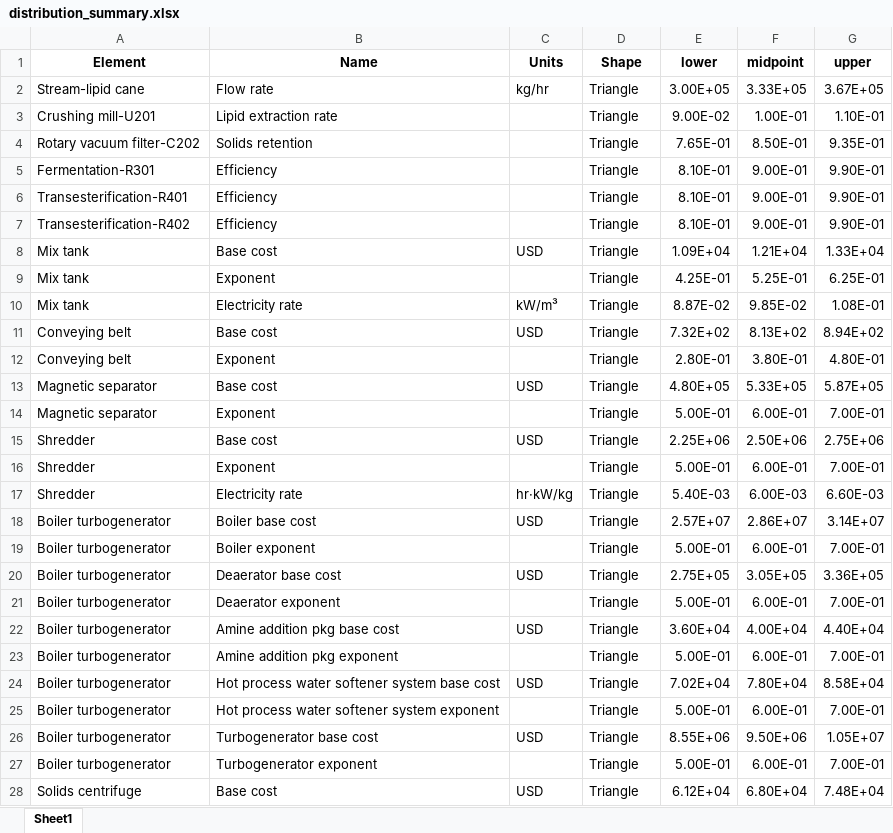
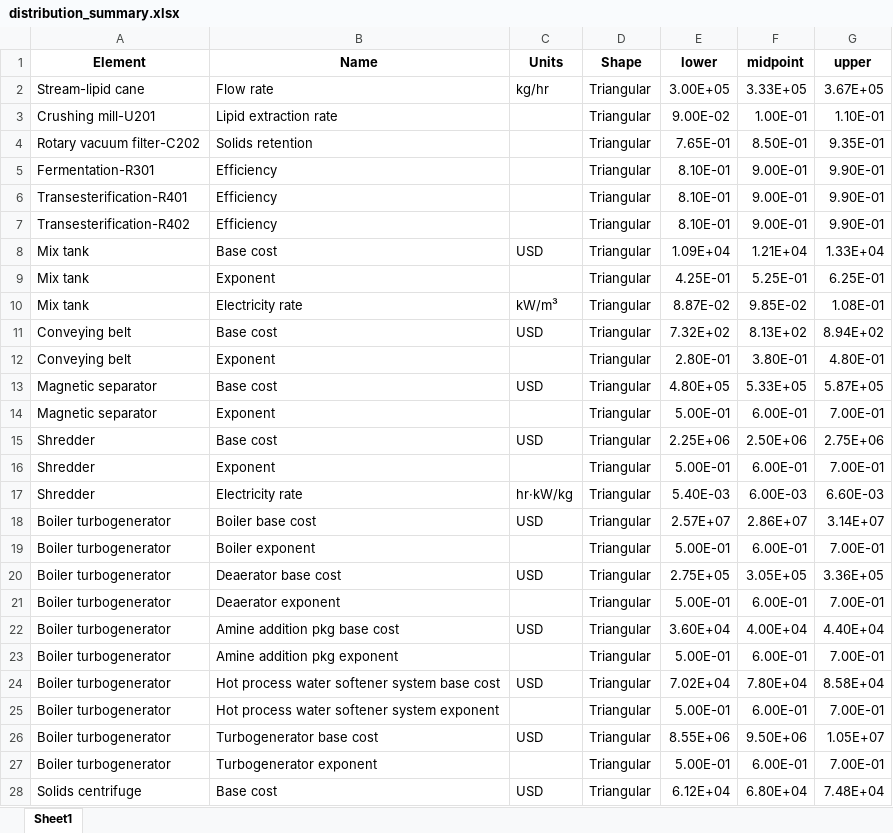
Before and after one commit to BioSTEAMDevelopmentGroup/biosteam, an Excel workbook: biosteam/biorefineries/lipidcane/distribution_summary.xlsx, sheet Sheet1, drawn as a sheet; only a part is shown; values as stored, in another font and other column widths than the file's, no borders; the diff covers the shown part only; the diff names each change by its address in the sheet, - before the commit and + after, or states it on an @@ line.

```diff
--- a/biosteam/biorefineries/lipidcane/distribution_summary.xlsx (sheet Sheet1)
+++ b/biosteam/biorefineries/lipidcane/distribution_summary.xlsx (sheet Sheet1)
-D2:D28 (Shape): Triangle
+D2:D28 (Shape): Triangular
```
Also changed, not shown: 67 edited cells elsewhere in this sheet, biosteam/biorefineries/cornstover/Spearman correlation cornstover.xlsx, biosteam/biorefineries/lipidcane/Spearman correlation lipidcane.xlsx, 22 other files.
